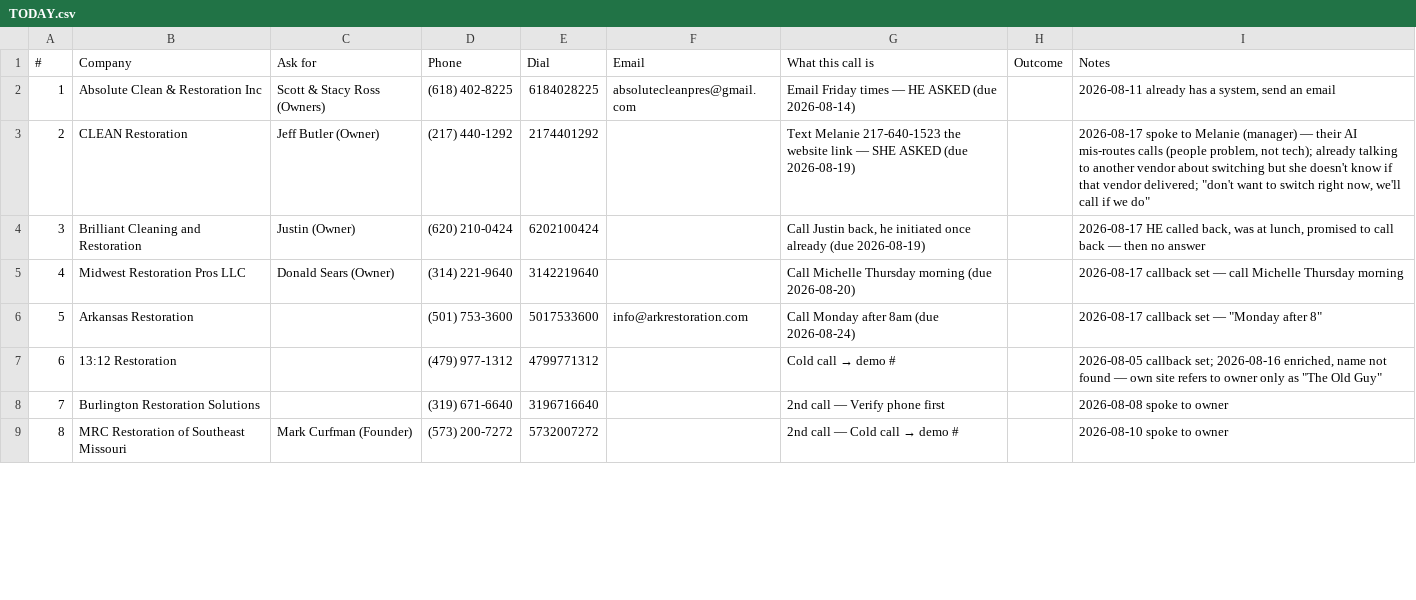
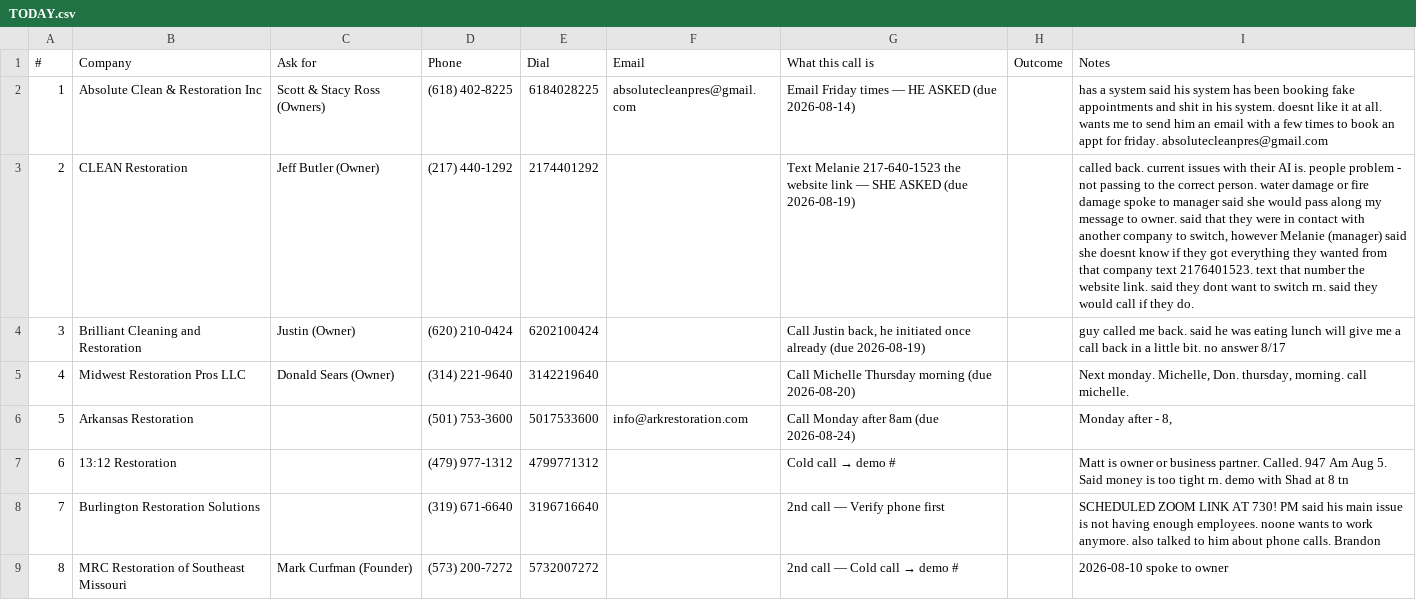
Before and after one commit to officialunifitapp-blip/MDPEnterprise.inc, a CSV file: dialer/TODAY.csv, drawn as a sheet; only a part is shown; the diff covers the shown part only; the diff names each change by its address in the sheet, - before the commit and + after, or states it on an @@ line.

Commit message:
Dial CSV: carry the notes you actually typed, not the one-line stage summary

```diff
--- a/dialer/TODAY.csv
+++ b/dialer/TODAY.csv
-I2 (Notes): 2026-08-11 already has a system, send an email
+I2 (Notes): has a system said his system has been booking fake appointments and shit in his system. doesnt like it at all. wants me to send him an email with a few times to book an appt for friday. absolutecleanpres@gmail.com
-I3 (Notes): 2026-08-17 spoke to Melanie (manager) — their AI mis-routes calls (people problem, not tech); already talking to another vendor about switching but she doesn't know if that vendor delivered; "don't want to switch right now, we'll call if we do"
+I3 (Notes): called back. current issues with their AI is. people problem - not passing to the correct person. water damage or fire damage spoke to manager said she would pass along my message to owner. said that they were in contact with another company to switch, however Melanie (manager) said she doesnt know if they got everything they wanted from that company text 2176401523. text that number the website link. said they dont want to switch rn. said they would call if they do.
-I4 (Notes): 2026-08-17 HE called back, was at lunch, promised to call back — then no answer
+I4 (Notes): guy called me back. said he was eating lunch will give me a call back in a little bit. no answer 8/17
-I5 (Notes): 2026-08-17 callback set — call Michelle Thursday morning
+I5 (Notes): Next monday. Michelle, Don. thursday, morning. call michelle.
-I6 (Notes): 2026-08-17 callback set — "Monday after 8"
+I6 (Notes): Monday after - 8,
-I7 (Notes): 2026-08-05 callback set; 2026-08-16 enriched, name not found — own site refers to owner only as "The Old Guy"
+I7 (Notes): Matt is owner or business partner. Called. 947 Am Aug 5. Said money is too tight rn. demo with Shad at 8 tn
-I8 (Notes): 2026-08-08 spoke to owner
+I8 (Notes): SCHEDULED ZOOM LINK AT 730! PM said his main issue is not having enough employees. noone wants to work anymore. also talked to him about phone calls. Brandon
```
Also changed, not shown: 31 edited cells elsewhere in this file, 1 other file.
